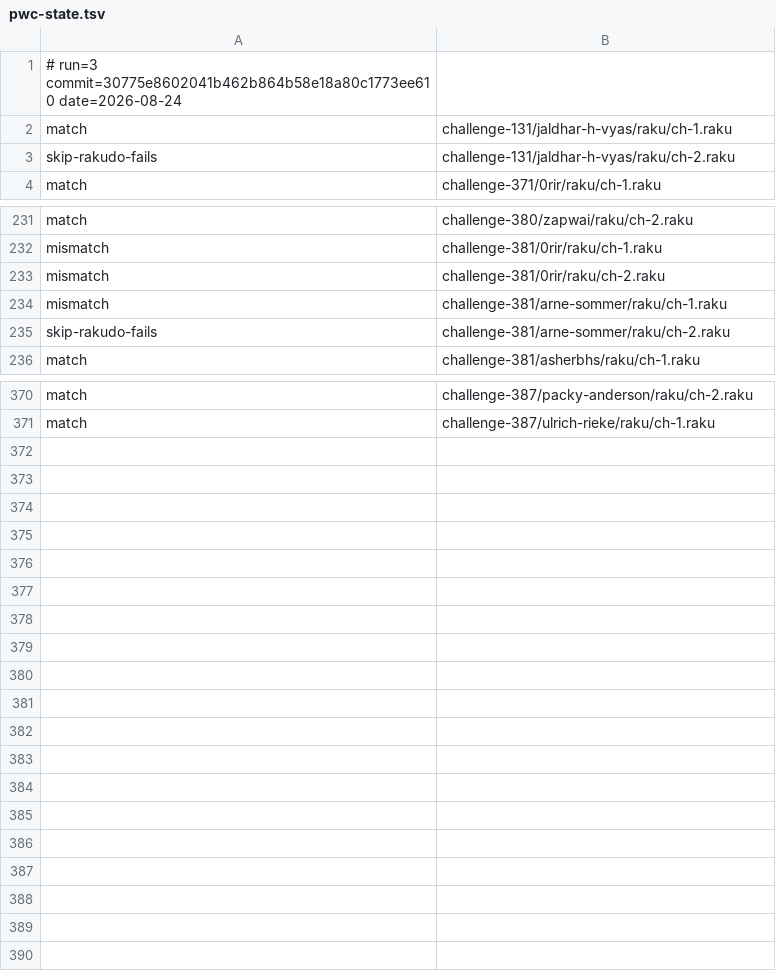
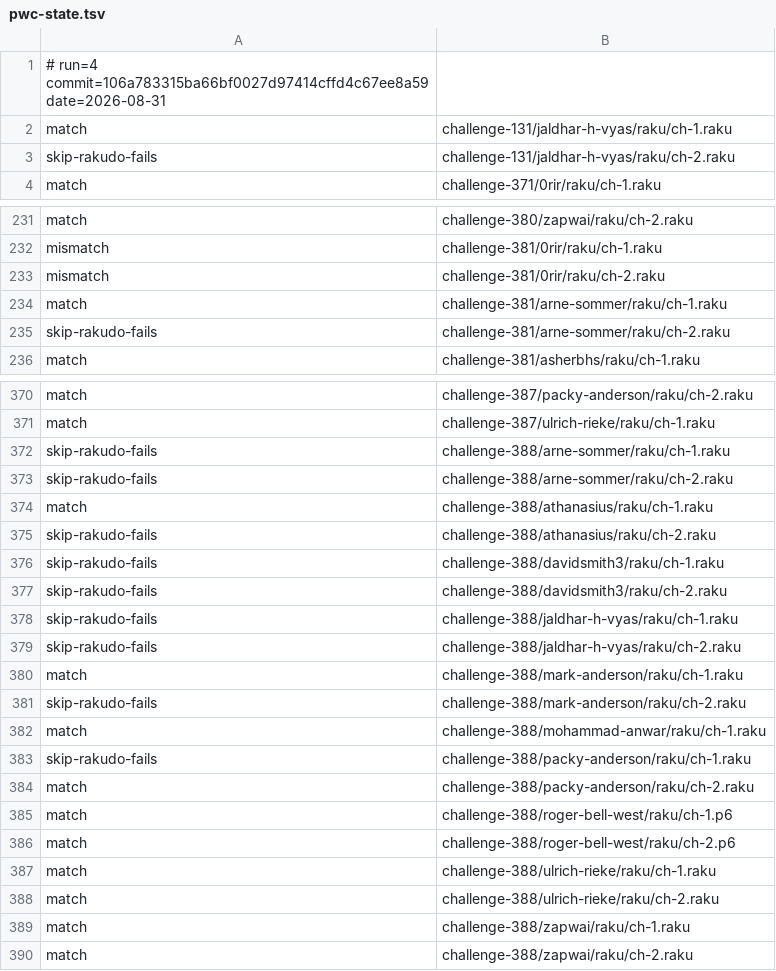
Before and after one commit to ash/raku-eye, a TSV file: state/pwc-state.tsv, drawn as a sheet; only a part is shown, gaps mark what is left out; the diff covers the shown part only.

```diff
--- a/state/pwc-state.tsv
+++ b/state/pwc-state.tsv
@@ -1,2 +1,2 @@
-# run=3 commit=30775e8602041b462b864b58e18a80c1773ee610 date=2026-08-24
+# run=4 commit=106a783315ba66bf0027d97414cffd4c67ee8a59 date=2026-08-31
 match	challenge-131/jaldhar-h-vyas/raku/ch-1.raku
@@ -233,3 +233,3 @@ mismatch	challenge-381/0rir/raku/ch-1.raku
 mismatch	challenge-381/0rir/raku/ch-2.raku
-mismatch	challenge-381/arne-sommer/raku/ch-1.raku
+match	challenge-381/arne-sommer/raku/ch-1.raku
 skip-rakudo-fails	challenge-381/arne-sommer/raku/ch-2.raku
@@ -371 +371,20 @@ match	challenge-387/packy-anderson/raku/ch-2.raku
 match	challenge-387/ulrich-rieke/raku/ch-1.raku
+skip-rakudo-fails	challenge-388/arne-sommer/raku/ch-1.raku
+skip-rakudo-fails	challenge-388/arne-sommer/raku/ch-2.raku
+match	challenge-388/athanasius/raku/ch-1.raku
+skip-rakudo-fails	challenge-388/athanasius/raku/ch-2.raku
+skip-rakudo-fails	challenge-388/davidsmith3/raku/ch-1.raku
+skip-rakudo-fails	challenge-388/davidsmith3/raku/ch-2.raku
+skip-rakudo-fails	challenge-388/jaldhar-h-vyas/raku/ch-1.raku
+skip-rakudo-fails	challenge-388/jaldhar-h-vyas/raku/ch-2.raku
+match	challenge-388/mark-anderson/raku/ch-1.raku
+skip-rakudo-fails	challenge-388/mark-anderson/raku/ch-2.raku
+match	challenge-388/mohammad-anwar/raku/ch-1.raku
+skip-rakudo-fails	challenge-388/packy-anderson/raku/ch-1.raku
+match	challenge-388/packy-anderson/raku/ch-2.raku
+match	challenge-388/roger-bell-west/raku/ch-1.p6
+match	challenge-388/roger-bell-west/raku/ch-2.p6
+match	challenge-388/ulrich-rieke/raku/ch-1.raku
+match	challenge-388/ulrich-rieke/raku/ch-2.raku
+match	challenge-388/zapwai/raku/ch-1.raku
+match	challenge-388/zapwai/raku/ch-2.raku
```
Also changed, not shown: 2 edited cells elsewhere in this file, data/bench-history.tsv, data/corpus-history.tsv, 10 other files.
